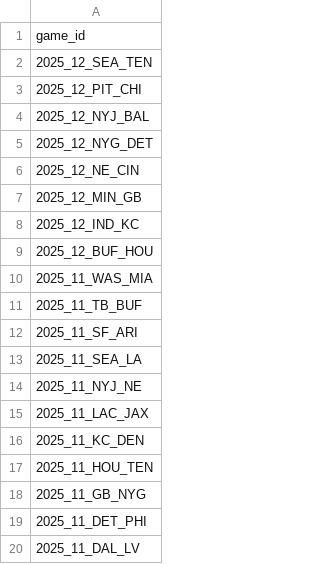
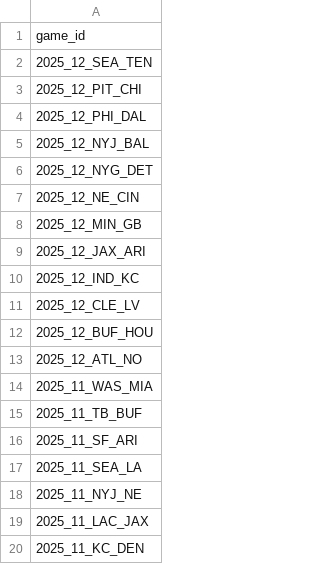
Before and after one commit to nflverse/nflverse-pbp-internal, a CSV file: released_games.csv, drawn as a sheet; only a part is shown; the shorter side is filled out with more unchanged rows; the diff names each change by its address in the sheet, - before the commit and + after, or states it on an @@ line.

```diff
--- a/released_games.csv
+++ b/released_games.csv
+row 4: 2025_12_PHI_DAL
+row 9: 2025_12_JAX_ARI
+row 11: 2025_12_CLE_LV
+row 13: 2025_12_ATL_NO
```
